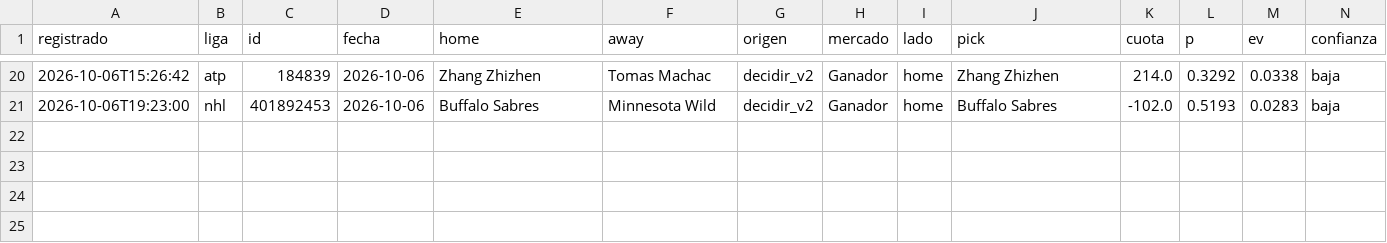
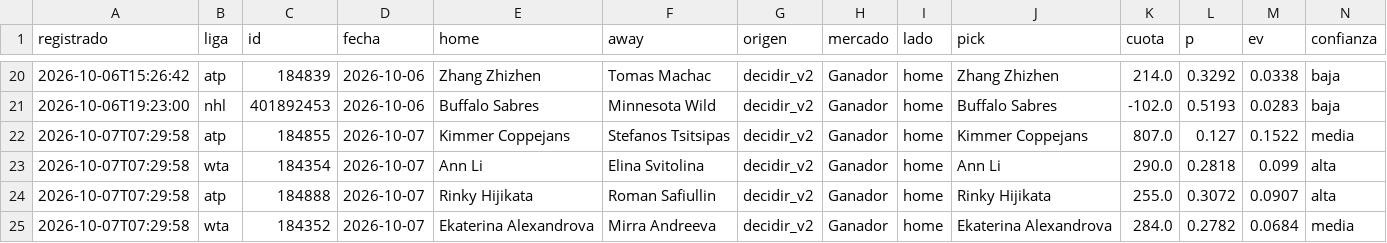
Before and after one commit to tenisman12/edgeline, a CSV file: salida/historial_picks_dia.csv, drawn as a sheet; only a part is shown, gaps mark what is left out; rows hold the shown columns only; the diff names each change by its address in the sheet, - before the commit and + after, or states it on an @@ line.

```diff
--- a/salida/historial_picks_dia.csv
+++ b/salida/historial_picks_dia.csv
+row 22: 2026-10-07T07:29:58 | atp | 184855 | 2026-10-07 | Kimmer Coppejans | Stefanos Tsitsipas | decidir_v2 | Ganador | home | Kimmer Coppejans | 807.0 | 0.127 | 0.1522 | media
+row 23: 2026-10-07T07:29:58 | wta | 184354 | 2026-10-07 | Ann Li | Elina Svitolina | decidir_v2 | Ganador | home | Ann Li | 290.0 | 0.2818 | 0.099 | alta
+row 24: 2026-10-07T07:29:58 | atp | 184888 | 2026-10-07 | Rinky Hijikata | Roman Safiullin | decidir_v2 | Ganador | home | Rinky Hijikata | 255.0 | 0.3072 | 0.0907 | alta
+row 25: 2026-10-07T07:29:58 | wta | 184352 | 2026-10-07 | Ekaterina Alexandrova | Mirra Andreeva | decidir_v2 | Ganador | home | Ekaterina Alexandrova | 284.0 | 0.2782 | 0.0684 | media
```
Also changed, not shown: salida/clv_detalle.csv, salida/historial_calificado.csv, 45 other files.
